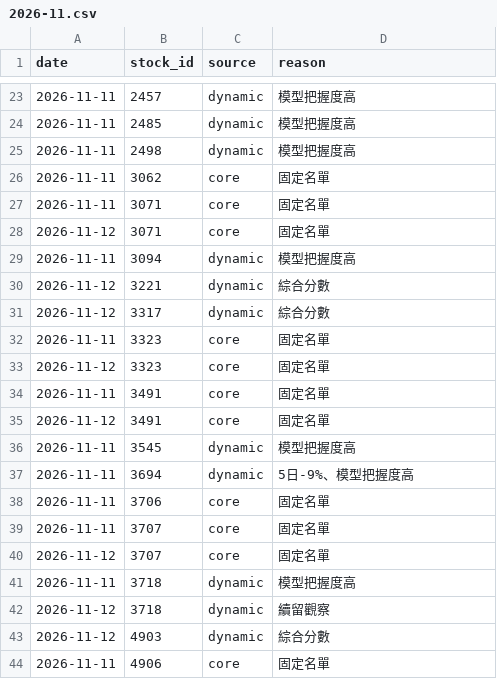
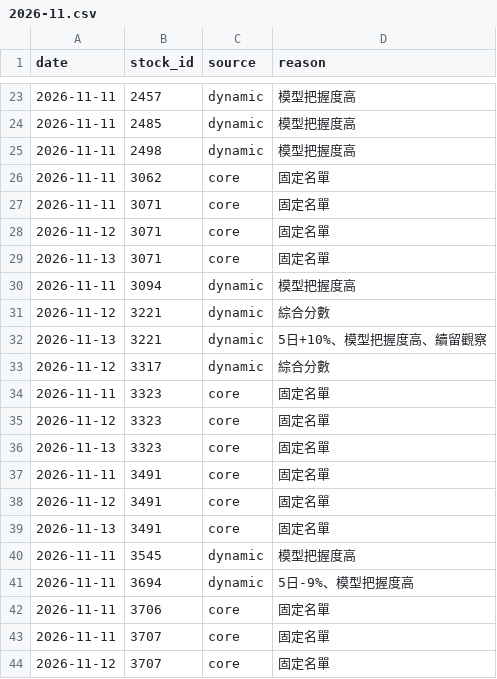
Before and after one commit to kermitchang/stock-analysis, a CSV file: memory/watchlist/2026-11.csv, drawn as a sheet; only a part is shown, gaps mark what is left out; the shorter side is filled out with more unchanged rows; the diff covers the shown part only; the diff names each change by its address in the sheet, - before the commit and + after, or states it on an @@ line.

```diff
--- a/memory/watchlist/2026-11.csv
+++ b/memory/watchlist/2026-11.csv
+row 29: 2026-11-13 | 3071 | core | 固定名單
+row 32: 2026-11-13 | 3221 | dynamic | 5日+10%、模型把握度高、續留觀察
+row 36: 2026-11-13 | 3323 | core | 固定名單
+row 39: 2026-11-13 | 3491 | core | 固定名單
```
Also changed, not shown: 15 added rows elsewhere in this file, memory/llm_usage.csv, memory/revenue.csv, 8 other files.
